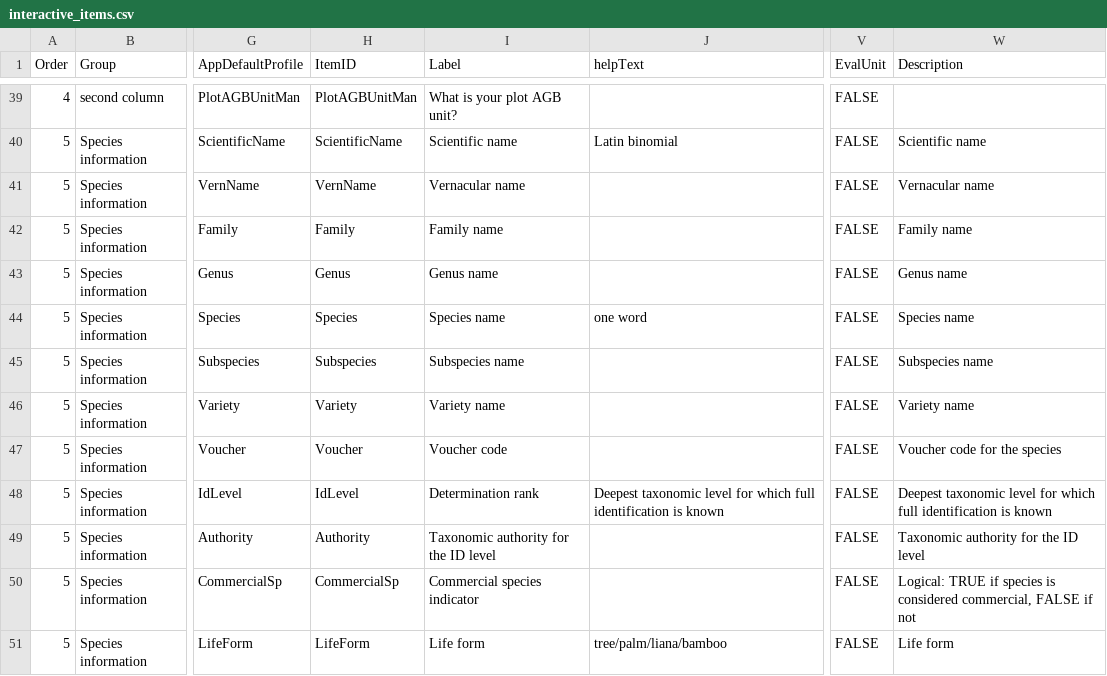
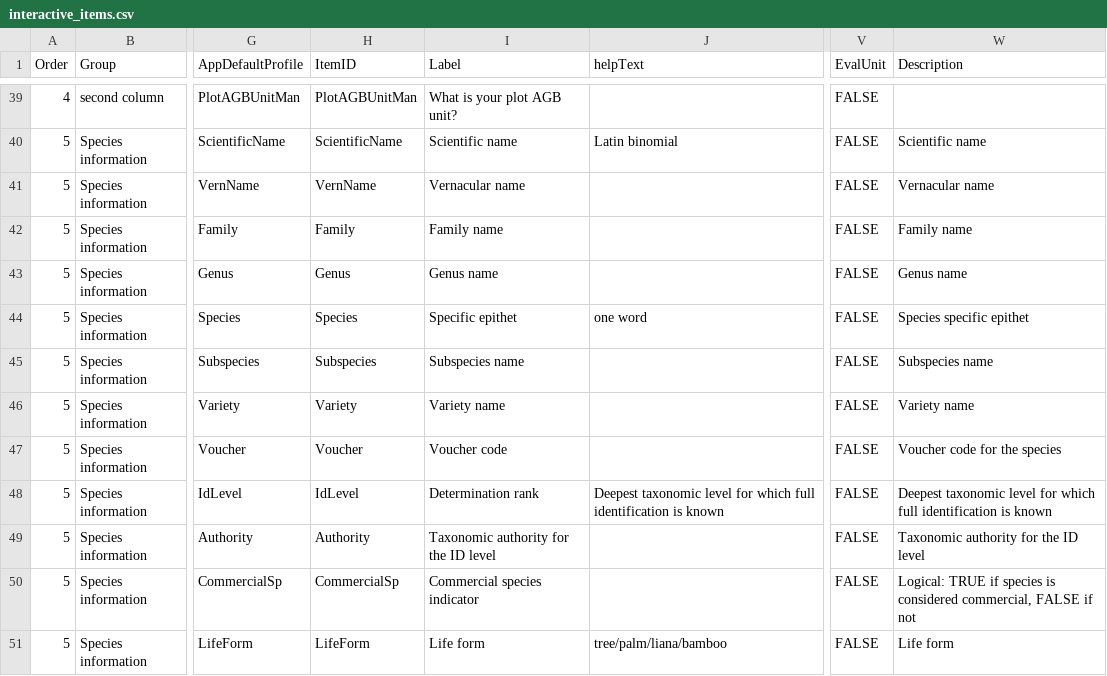
Before and after one commit to Alliance-for-Tropical-Forest-Science/DataHarmonization, a CSV file: inst/app/data/interactive_items.csv, drawn as a sheet; only a part is shown, gaps mark what is left out; the diff names each change by its address in the sheet, - before the commit and + after, or states it on an @@ line.

Commit message:
change species to specific epithet #33

```diff
--- a/inst/app/data/interactive_items.csv
+++ b/inst/app/data/interactive_items.csv
-I44 (Label): Species name
+I44 (Label): Specific epithet
-W44 (Description): Species name
+W44 (Description): Species specific epithet
```
